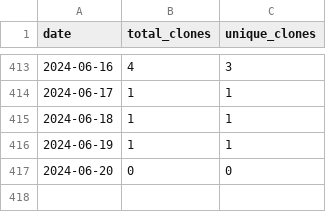
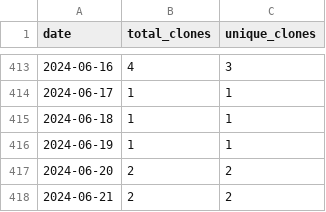
Before and after one commit to merrymitch/COMP5120, a CSV file: .traffic/clones.csv, drawn as a sheet; only a part is shown, gaps mark what is left out.

Commit message:
Updating repository traffic

```diff
--- a/.traffic/clones.csv
+++ b/.traffic/clones.csv
@@ -416,2 +416,3 @@ date,total_clones,unique_clones
 2024-06-19,1,1
-2024-06-20,0,0
+2024-06-20,2,2
+2024-06-21,2,2
```
Also changed, not shown: .traffic/views.csv, 3 other files.
